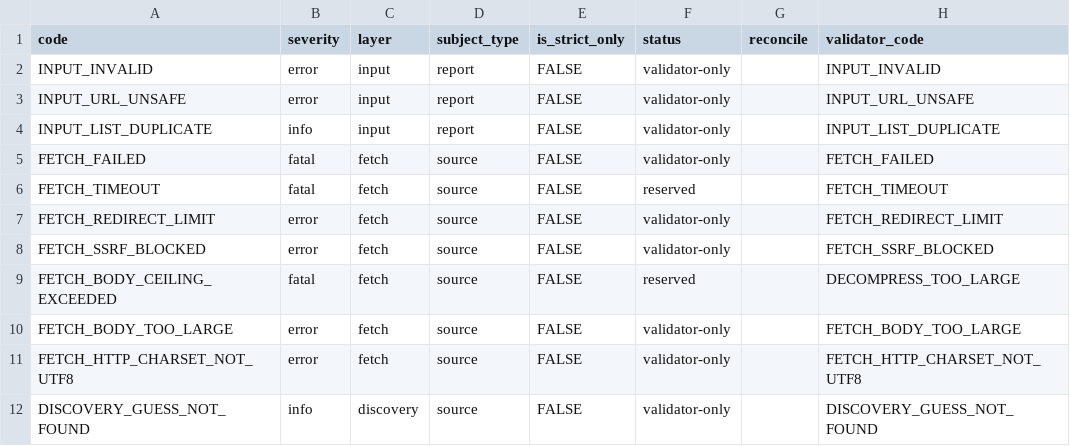
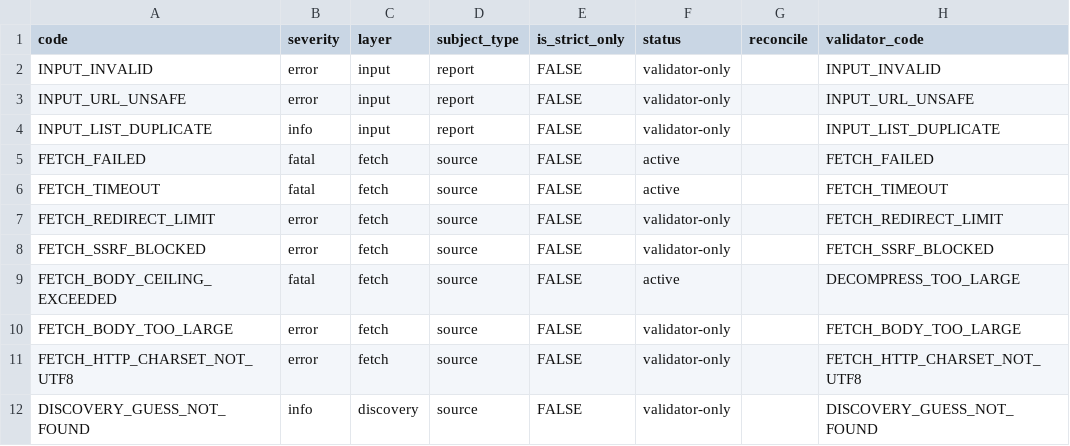
Before and after one commit to bart-turczynski/sitemapr, a CSV file: docs/findings-registry.csv, drawn as a sheet; only a part is shown.

```diff
--- a/docs/findings-registry.csv
+++ b/docs/findings-registry.csv
@@ -4,7 +4,7 @@ INPUT_URL_UNSAFE,error,input,report,FALSE,validator-only,,INPUT_URL_UNSAFE
 INPUT_LIST_DUPLICATE,info,input,report,FALSE,validator-only,,INPUT_LIST_DUPLICATE
-FETCH_FAILED,fatal,fetch,source,FALSE,validator-only,,FETCH_FAILED
-FETCH_TIMEOUT,fatal,fetch,source,FALSE,reserved,,FETCH_TIMEOUT
+FETCH_FAILED,fatal,fetch,source,FALSE,active,,FETCH_FAILED
+FETCH_TIMEOUT,fatal,fetch,source,FALSE,active,,FETCH_TIMEOUT
 FETCH_REDIRECT_LIMIT,error,fetch,source,FALSE,validator-only,,FETCH_REDIRECT_LIMIT
 FETCH_SSRF_BLOCKED,error,fetch,source,FALSE,validator-only,,FETCH_SSRF_BLOCKED
-FETCH_BODY_CEILING_EXCEEDED,fatal,fetch,source,FALSE,reserved,,DECOMPRESS_TOO_LARGE
+FETCH_BODY_CEILING_EXCEEDED,fatal,fetch,source,FALSE,active,,DECOMPRESS_TOO_LARGE
 FETCH_BODY_TOO_LARGE,error,fetch,source,FALSE,validator-only,,FETCH_BODY_TOO_LARGE
```
Also changed, not shown: 35 other files.
